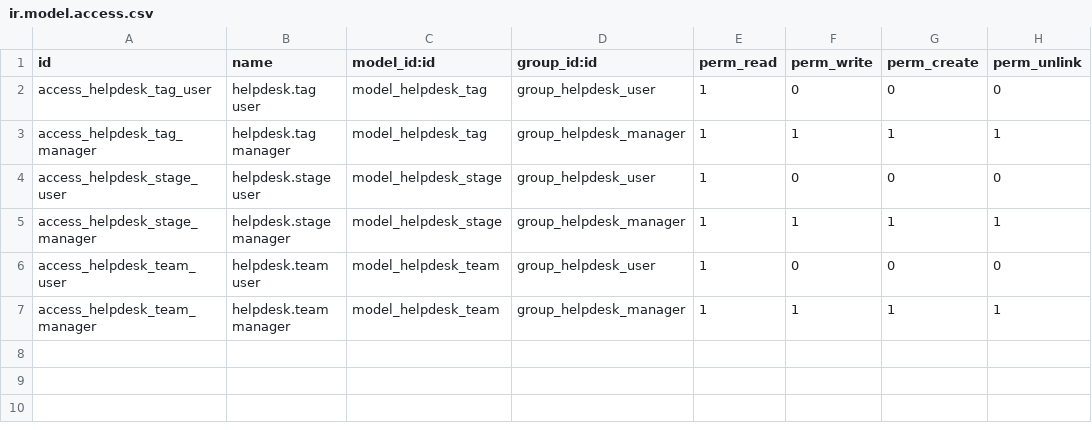
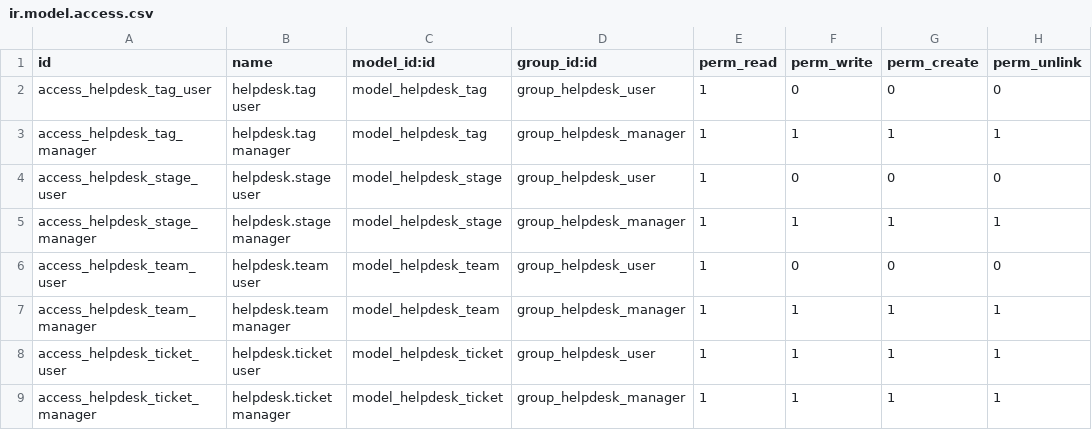
Before and after one commit to stagenie/odooskills-odoo-apps, a CSV file: oski_helpdesk/security/ir.model.access.csv, drawn as a sheet; the diff names each change by its address in the sheet, - before the commit and + after, or states it on an @@ line.

```diff
--- a/oski_helpdesk/security/ir.model.access.csv
+++ b/oski_helpdesk/security/ir.model.access.csv
+row 8: access_helpdesk_ticket_user | helpdesk.ticket user | model_helpdesk_ticket | group_helpdesk_user | 1 | 1 | 1 | 1
+row 9: access_helpdesk_ticket_manager | helpdesk.ticket manager | model_helpdesk_ticket | group_helpdesk_manager | 1 | 1 | 1 | 1
```
Also changed, not shown: 7 other files.
